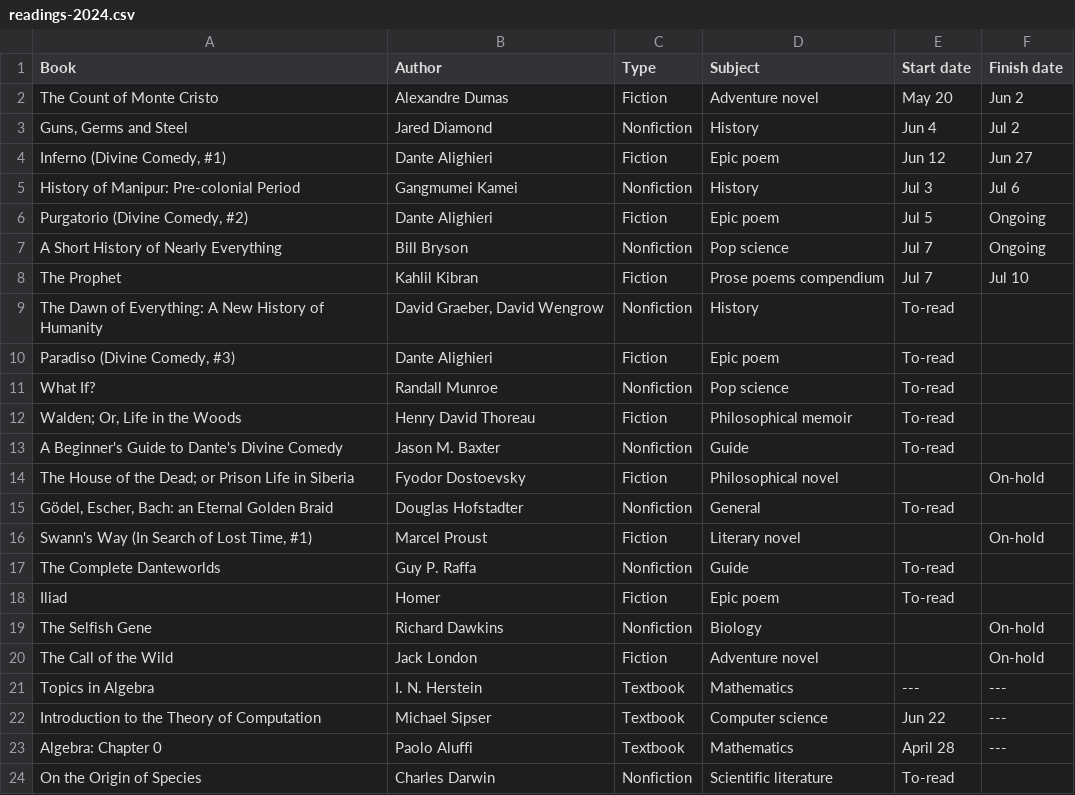
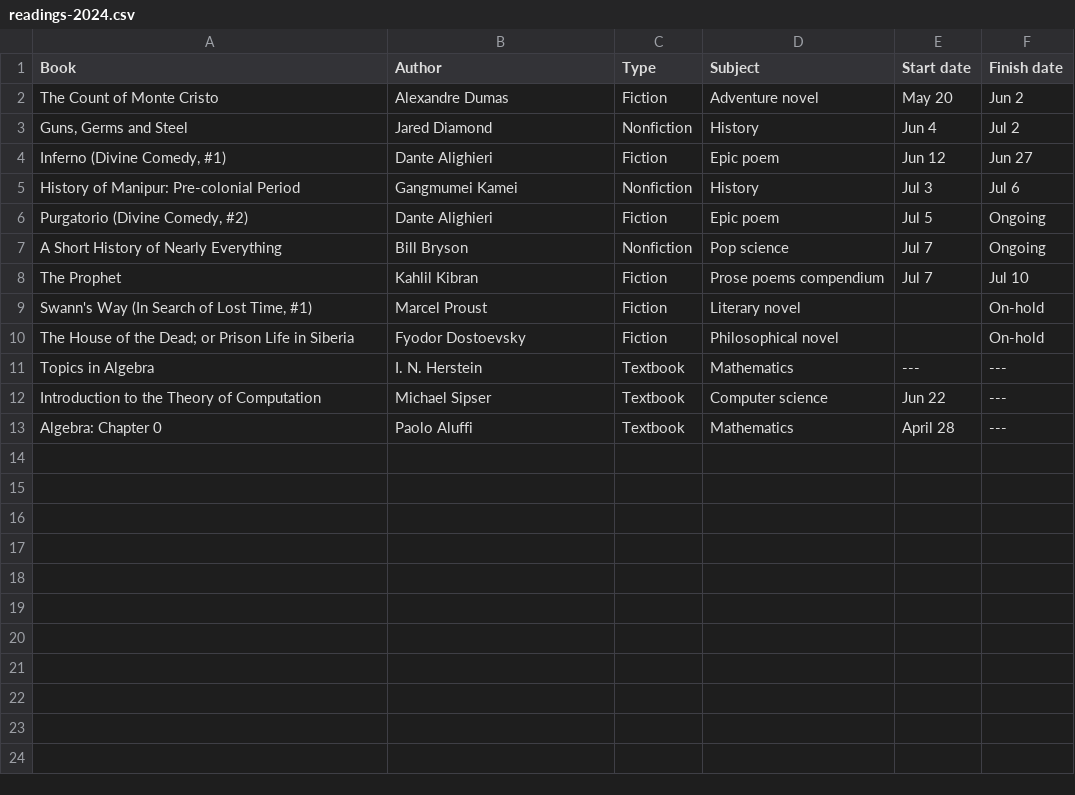
Before and after one commit to huidr/faves, a CSV file: catalogue/readings-2024.csv, drawn as a sheet.

Commit message:
Update readings-2024.csv

```diff
--- a/catalogue/readings-2024.csv
+++ b/catalogue/readings-2024.csv
@@ -8,14 +8,4 @@ A Short History of Nearly Everything, Bill Bryson, Nonfiction, Pop science, Jul
 The Prophet, Kahlil Kibran, Fiction, Prose poems compendium, Jul 7, Jul 10
-The Dawn of Everything: A New History of Humanity, "David Graeber, David Wengrow", Nonfiction, History, To-read,
-"Paradiso (Divine Comedy, #3)", Dante Alighieri, Fiction, Epic poem, To-read,
-What If?, Randall Munroe, Nonfiction, Pop science, To-read,
-"Walden; Or, Life in the Woods", Henry David Thoreau, Fiction, Philosophical memoir, To-read,
-A Beginner's Guide to Dante's Divine Comedy, Jason M. Baxter, Nonfiction, Guide, To-read,
+"Swann's Way (In Search of Lost Time, #1)", Marcel Proust, Fiction, Literary novel, , On-hold
 The House of the Dead; or Prison Life in Siberia, Fyodor Dostoevsky, Fiction, Philosophical novel, , On-hold
-"Gödel, Escher, Bach: an Eternal Golden Braid", Douglas Hofstadter, Nonfiction, General, To-read,
-"Swann's Way (In Search of Lost Time, #1)", Marcel Proust, Fiction, Literary novel, , On-hold
-The Complete Danteworlds, Guy P. Raffa, Nonfiction, Guide, To-read,
-Iliad, Homer, Fiction, Epic poem, To-read,
-The Selfish Gene, Richard Dawkins, Nonfiction, Biology, , On-hold
-The Call of the Wild, Jack London, Fiction, Adventure novel, , On-hold
 Topics in Algebra, "I. N. Herstein", Textbook, Mathematics, ---, ---
@@ -23,2 +13 @@ Introduction to the Theory of Computation, Michael Sipser, Textbook, Computer sc
 "Algebra: Chapter 0", Paolo Aluffi, Textbook, Mathematics, April 28, ---
-On the Origin of Species, Charles Darwin, Nonfiction, Scientific literature, To-read,
```
